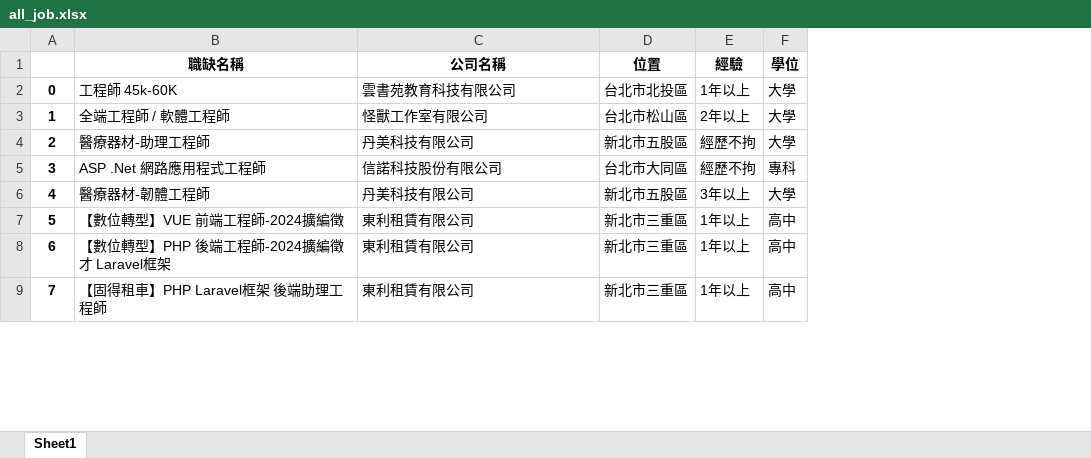
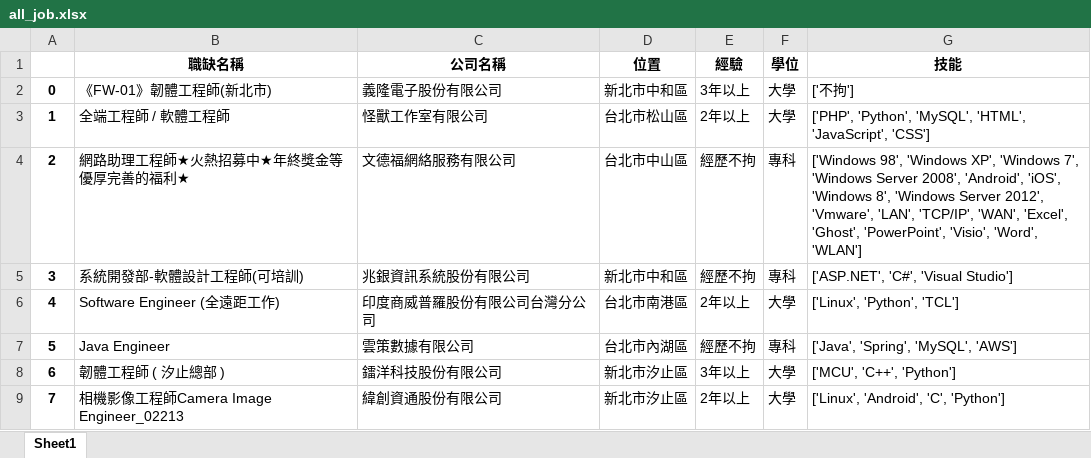
Before and after one commit to ni910715/job_crawler, an Excel workbook: all_job.xlsx, sheet Sheet1, drawn as a sheet; only a part is shown; values as stored, in another font and other column widths than the file's, no borders; the diff covers the shown part only; the diff names each change by its address in the sheet, - before the commit and + after, or states it on an @@ line.

```diff
--- a/all_job.xlsx (sheet Sheet1)
+++ b/all_job.xlsx (sheet Sheet1)
+column G (技能), rows 2-9: ['不拘'] | ['PHP', 'Python', 'MySQL', 'HTML', 'JavaScript', 'CSS'] | ['Windows 98', 'Windows XP', 'Windows 7', 'Windows Server 2008', 'Android', 'iOS', 'Windows 8', 'Windows Server 2012', 'Vmware', 'LAN', 'TCP/IP', 'WAN', 'Excel', 'Ghost', 'PowerPoint', 'Visio', 'Word', 'WLAN'] | ['ASP.NET', 'C#', 'Visual Studio'] | ['Linux', 'Python', 'TCL'] | ['Java', 'Spring', 'MySQL', 'AWS'] | ['MCU', 'C++', 'Python'] | ['Linux', 'Android', 'C', 'Python']
-B2 (職缺名稱): 工程師 45k-60K
+B2 (職缺名稱): 《FW-01》韌體工程師(新北市)
-C2 (公司名稱): 雲書苑教育科技有限公司
+C2 (公司名稱): 義隆電子股份有限公司
-D2 (位置): 台北市北投區
+D2 (位置): 新北市中和區
-E2 (經驗): 1年以上
+E2 (經驗): 3年以上
-B4 (職缺名稱): 醫療器材-助理工程師
+B4 (職缺名稱): 網路助理工程師★火熱招募中★年終獎金等優厚完善的福利★
-C4 (公司名稱): 丹美科技有限公司
+C4 (公司名稱): 文德福網絡服務有限公司
-D4 (位置): 新北市五股區
+D4 (位置): 台北市中山區
-F4 (學位): 大學
+F4 (學位): 專科
-B5 (職缺名稱): ASP .Net 網路應用程式工程師
+B5 (職缺名稱): 系統開發部-軟體設計工程師(可培訓)
-C5 (公司名稱): 信諾科技股份有限公司
+C5 (公司名稱): 兆銀資訊系統股份有限公司
-D5 (位置): 台北市大同區
+D5 (位置): 新北市中和區
-B6 (職缺名稱): 醫療器材-韌體工程師
+B6 (職缺名稱): Software Engineer (全遠距工作)
-C6 (公司名稱): 丹美科技有限公司
+C6 (公司名稱): 印度商威普羅股份有限公司台灣分公司
-D6 (位置): 新北市五股區
+D6 (位置): 台北市南港區
-E6 (經驗): 3年以上
+E6 (經驗): 2年以上
-B7 (職缺名稱): 【數位轉型】VUE 前端工程師-2024擴編徵
+B7 (職缺名稱): Java Engineer
-C7 (公司名稱): 東利租賃有限公司
+C7 (公司名稱): 雲策數據有限公司
-D7 (位置): 新北市三重區
+D7 (位置): 台北市內湖區
-E7 (經驗): 1年以上
+E7 (經驗): 經歷不拘
-F7 (學位): 高中
+F7 (學位): 專科
-B8 (職缺名稱): 【數位轉型】PHP 後端工程師-2024擴編徵才 Laravel框架
+B8 (職缺名稱): 韌體工程師 ( 汐止總部 )
-C8 (公司名稱): 東利租賃有限公司
+C8 (公司名稱): 鐳洋科技股份有限公司
-D8:D9 (位置): 新北市三重區
+D8:D9 (位置): 新北市汐止區
-E8 (經驗): 1年以上
+E8 (經驗): 3年以上
-F8:F9 (學位): 高中
+F8:F9 (學位): 大學
-B9 (職缺名稱): 【固得租車】PHP Laravel框架 後端助理工程師
+B9 (職缺名稱): 相機影像工程師Camera Image Engineer_02213
-C9 (公司名稱): 東利租賃有限公司
+C9 (公司名稱): 緯創資通股份有限公司
-E9 (經驗): 1年以上
+E9 (經驗): 2年以上
```
Also changed, not shown: 58 edited cells elsewhere in this sheet, filter_job.xlsx, 1 other file.
